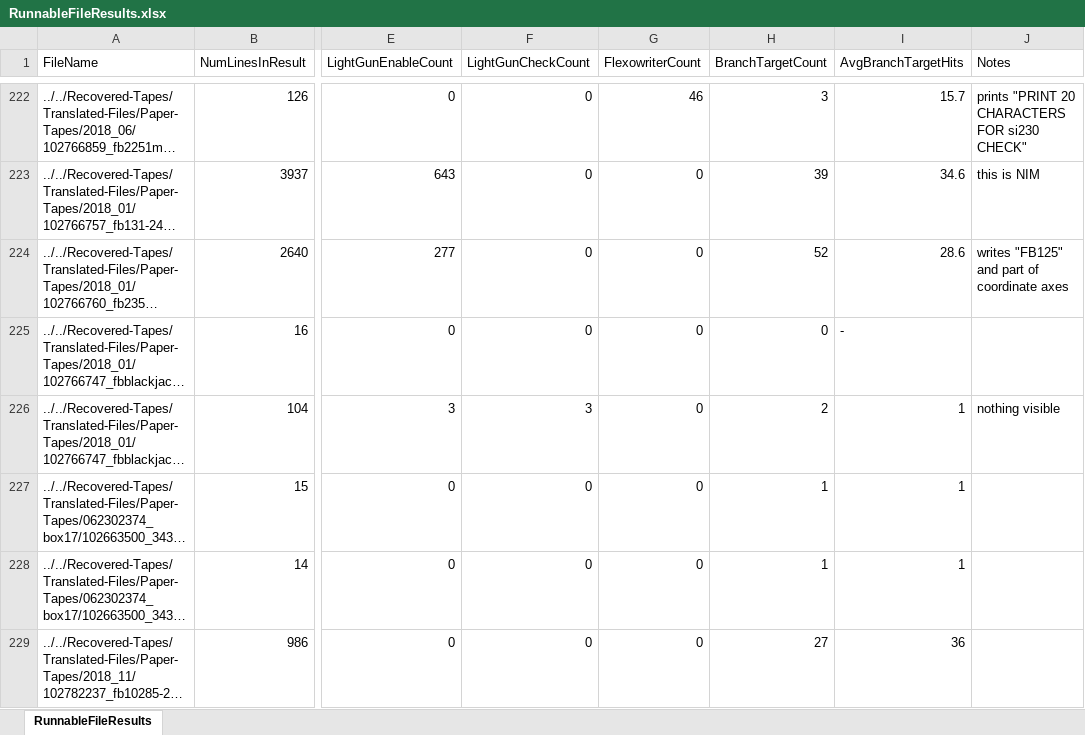
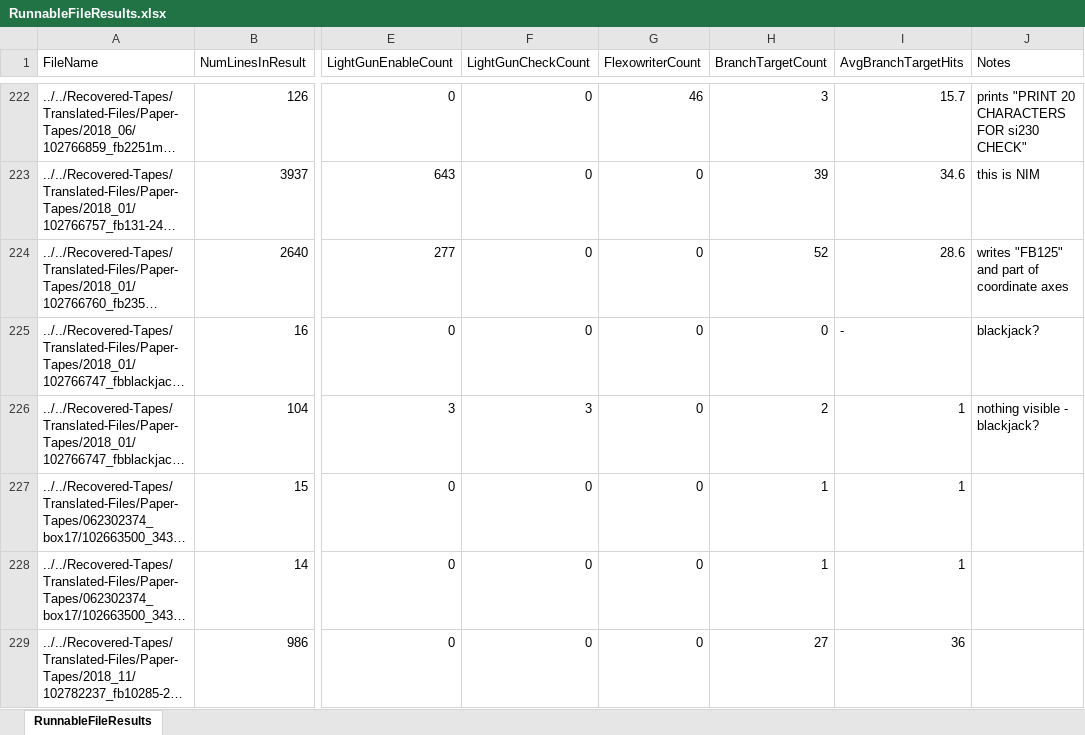
Before and after one commit to gfedorkow/Whirlwind-Instruction-Simulator, an Excel workbook: BW-Dev/CharacterizeRunnables/RunnableFileResults.xlsx, sheet RunnableFileResults, drawn as a sheet; only a part is shown, gaps mark what is left out; long unchanged cells end in …; values as stored, in another font and other column widths than the file's, no borders; the diff names each change by its address in the sheet, - before the commit and + after, or states it on an @@ line.

Commit message:
more details in xlsx

```diff
--- a/BW-Dev/CharacterizeRunnables/RunnableFileResults.xlsx (sheet RunnableFileResults)
+++ b/BW-Dev/CharacterizeRunnables/RunnableFileResults.xlsx (sheet RunnableFileResults)
-J225 (Notes): (empty)
+J225 (Notes): blackjack?
-J226 (Notes): nothing visible
+J226 (Notes): nothing visible - blackjack?
```
Also changed, not shown: 2 other files.
